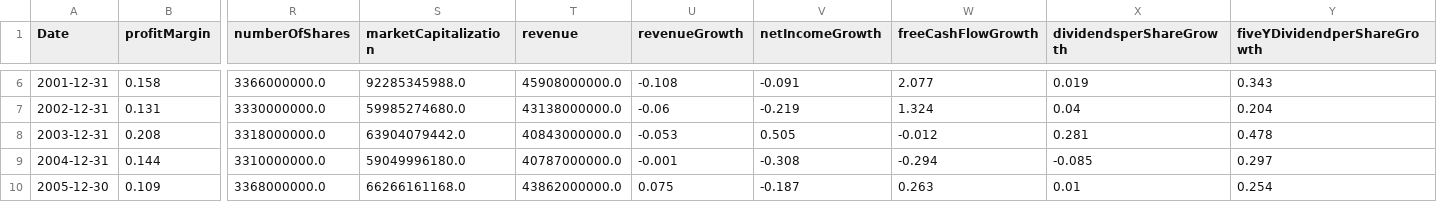
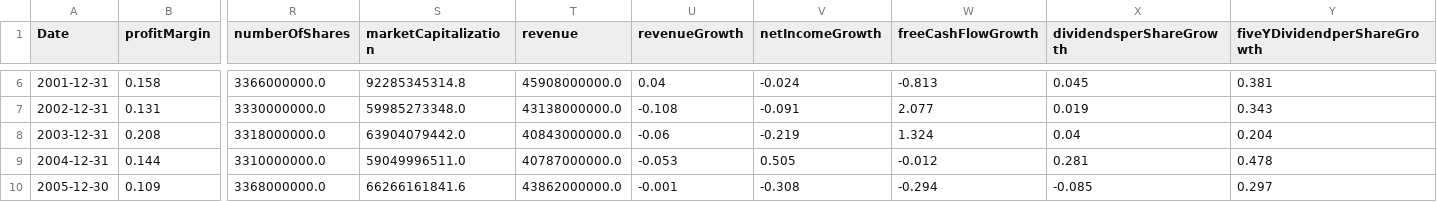
Before and after one commit to jknific123/Algorithmic-Trading, a CSV file: stock_fundamental_data/raw_fundamental_data_modified/fundamental_data_T.csv, drawn as a sheet; only a part is shown, gaps mark what is left out; the diff covers the shown part only; the diff names each change by its address in the sheet, - before the commit and + after, or states it on an @@ line.

```diff
--- a/stock_fundamental_data/raw_fundamental_data_modified/fundamental_data_T.csv
+++ b/stock_fundamental_data/raw_fundamental_data_modified/fundamental_data_T.csv
-S6 (marketCapitalization): 92285345988.0
+S6 (marketCapitalization): 92285345314.8
-U6 (revenueGrowth): -0.108
+U6 (revenueGrowth): 0.04
-V6 (netIncomeGrowth): -0.091
+V6 (netIncomeGrowth): -0.024
-W6 (freeCashFlowGrowth): 2.077
+W6 (freeCashFlowGrowth): -0.813
-X6 (dividendsperShareGrowth): 0.019
+X6 (dividendsperShareGrowth): 0.045
-Y6 (fiveYDividendperShareGrowth): 0.343
+Y6 (fiveYDividendperShareGrowth): 0.381
-S7 (marketCapitalization): 59985274680.0
+S7 (marketCapitalization): 59985273348.0
-U7 (revenueGrowth): -0.06
+U7 (revenueGrowth): -0.108
-V7 (netIncomeGrowth): -0.219
+V7 (netIncomeGrowth): -0.091
-W7 (freeCashFlowGrowth): 1.324
+W7 (freeCashFlowGrowth): 2.077
-X7 (dividendsperShareGrowth): 0.04
+X7 (dividendsperShareGrowth): 0.019
-Y7 (fiveYDividendperShareGrowth): 0.204
+Y7 (fiveYDividendperShareGrowth): 0.343
-U8 (revenueGrowth): -0.053
+U8 (revenueGrowth): -0.06
-V8 (netIncomeGrowth): 0.505
+V8 (netIncomeGrowth): -0.219
-W8 (freeCashFlowGrowth): -0.012
+W8 (freeCashFlowGrowth): 1.324
-X8 (dividendsperShareGrowth): 0.281
+X8 (dividendsperShareGrowth): 0.04
-Y8 (fiveYDividendperShareGrowth): 0.478
+Y8 (fiveYDividendperShareGrowth): 0.204
-S9 (marketCapitalization): 59049996180.0
+S9 (marketCapitalization): 59049996511.0
-U9 (revenueGrowth): -0.001
+U9 (revenueGrowth): -0.053
-V9 (netIncomeGrowth): -0.308
+V9 (netIncomeGrowth): 0.505
-W9 (freeCashFlowGrowth): -0.294
+W9 (freeCashFlowGrowth): -0.012
-X9 (dividendsperShareGrowth): -0.085
+X9 (dividendsperShareGrowth): 0.281
-Y9 (fiveYDividendperShareGrowth): 0.297
+Y9 (fiveYDividendperShareGrowth): 0.478
-S10 (marketCapitalization): 66266161168.0
+S10 (marketCapitalization): 66266161841.6
-U10 (revenueGrowth): 0.075
+U10 (revenueGrowth): -0.001
-V10 (netIncomeGrowth): -0.187
+V10 (netIncomeGrowth): -0.308
-W10 (freeCashFlowGrowth): 0.263
+W10 (freeCashFlowGrowth): -0.294
-X10 (dividendsperShareGrowth): 0.01
+X10 (dividendsperShareGrowth): -0.085
-Y10 (fiveYDividendperShareGrowth): 0.254
+Y10 (fiveYDividendperShareGrowth): 0.297
```
Also changed, not shown: 1 added row and 121 edited cells elsewhere in this file, stock_fundamental_data/raw_fundamental_data_modified/fundamental_data_NKE.csv, stock_fundamental_data/raw_fundamental_data_modified/fundamental_data_VZ.csv, 17 other files.
